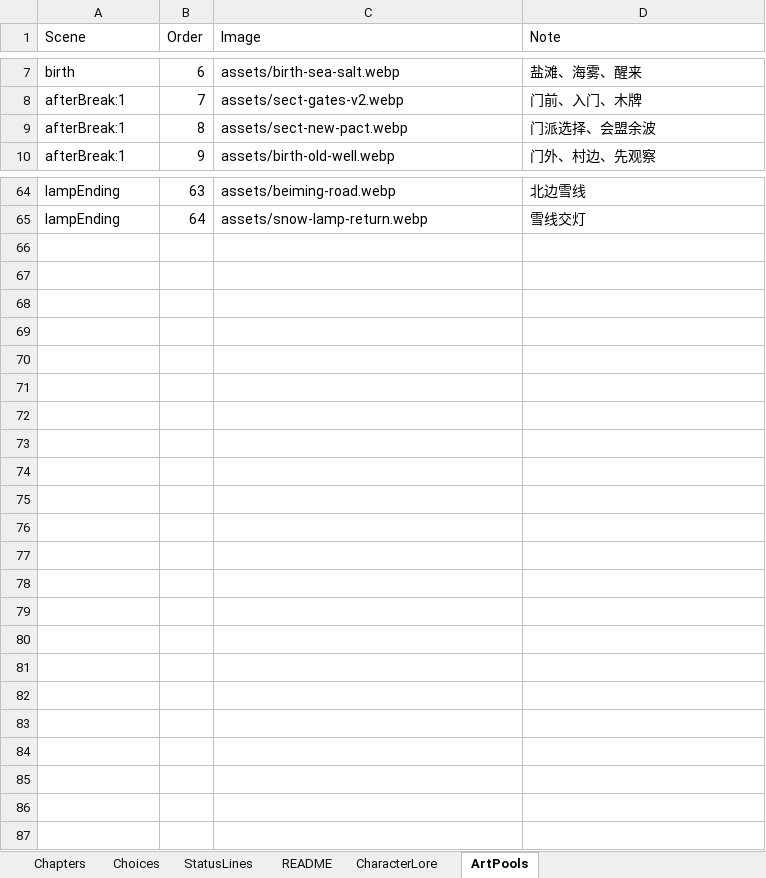
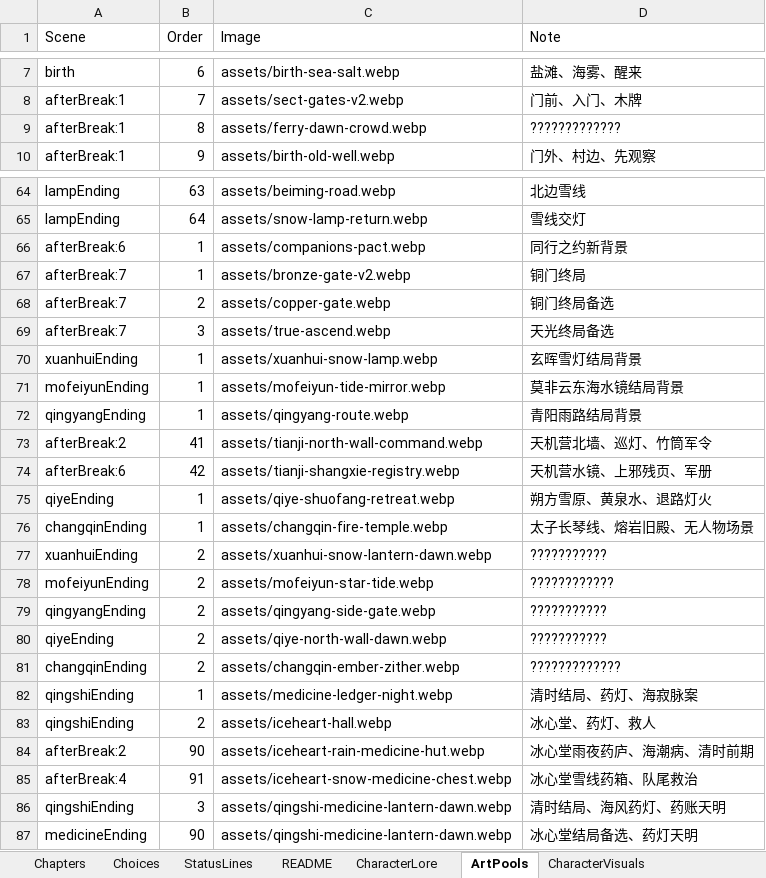
Before and after one commit to zenhanyin/dahuang-lunhui, an Excel workbook: story-config.xlsx, sheet ArtPools, drawn as a sheet; only a part is shown, gaps mark what is left out; values as stored, in another font and other column widths than the file's, no borders; the diff names each change by its address in the sheet, - before the commit and + after, or states it on an @@ line.

```diff
--- a/story-config.xlsx (sheet ArtPools)
+++ b/story-config.xlsx (sheet ArtPools)
+sheet tab: CharacterVisuals
-C9 (Image): assets/sect-new-pact.webp
+C9 (Image): assets/ferry-dawn-crowd.webp
-D9 (Note): 门派选择、会盟余波
+D9 (Note): ?????????????
+row 66: afterBreak:6 | 1 | assets/companions-pact.webp | 同行之约新背景
+row 67: afterBreak:7 | 1 | assets/bronze-gate-v2.webp | 铜门终局
+row 68: afterBreak:7 | 2 | assets/copper-gate.webp | 铜门终局备选
+row 69: afterBreak:7 | 3 | assets/true-ascend.webp | 天光终局备选
+row 70: xuanhuiEnding | 1 | assets/xuanhui-snow-lamp.webp | 玄晖雪灯结局背景
+row 71: mofeiyunEnding | 1 | assets/mofeiyun-tide-mirror.webp | 莫非云东海水镜结局背景
+row 72: qingyangEnding | 1 | assets/qingyang-route.webp | 青阳雨路结局背景
+row 73: afterBreak:2 | 41 | assets/tianji-north-wall-command.webp | 天机营北墙、巡灯、竹筒军令
+row 74: afterBreak:6 | 42 | assets/tianji-shangxie-registry.webp | 天机营水镜、上邪残页、军册
+row 75: qiyeEnding | 1 | assets/qiye-shuofang-retreat.webp | 朔方雪原、黄泉水、退路灯火
+row 76: changqinEnding | 1 | assets/changqin-fire-temple.webp | 太子长琴线、熔岩旧殿、无人物场景
+row 77: xuanhuiEnding | 2 | assets/xuanhui-snow-lantern-dawn.webp | ???????????
+row 78: mofeiyunEnding | 2 | assets/mofeiyun-star-tide.webp | ????????????
+row 79: qingyangEnding | 2 | assets/qingyang-side-gate.webp | ???????????
+row 80: qiyeEnding | 2 | assets/qiye-north-wall-dawn.webp | ???????????
+row 81: changqinEnding | 2 | assets/changqin-ember-zither.webp | ?????????????
+row 82: qingshiEnding | 1 | assets/medicine-ledger-night.webp | 清时结局、药灯、海寂脉案
+row 83: qingshiEnding | 2 | assets/iceheart-hall.webp | 冰心堂、药灯、救人
+row 84: afterBreak:2 | 90 | assets/iceheart-rain-medicine-hut.webp | 冰心堂雨夜药庐、海潮病、清时前期
+row 85: afterBreak:4 | 91 | assets/iceheart-snow-medicine-chest.webp | 冰心堂雪线药箱、队尾救治
+row 86: qingshiEnding | 3 | assets/qingshi-medicine-lantern-dawn.webp | 清时结局、海风药灯、药账天明
+row 87: medicineEnding | 90 | assets/qingshi-medicine-lantern-dawn.webp | 冰心堂结局备选、药灯天明
```
Also changed, not shown: sheet Choices, sheet Chapters, sheet CharacterLore, 42 other files.
